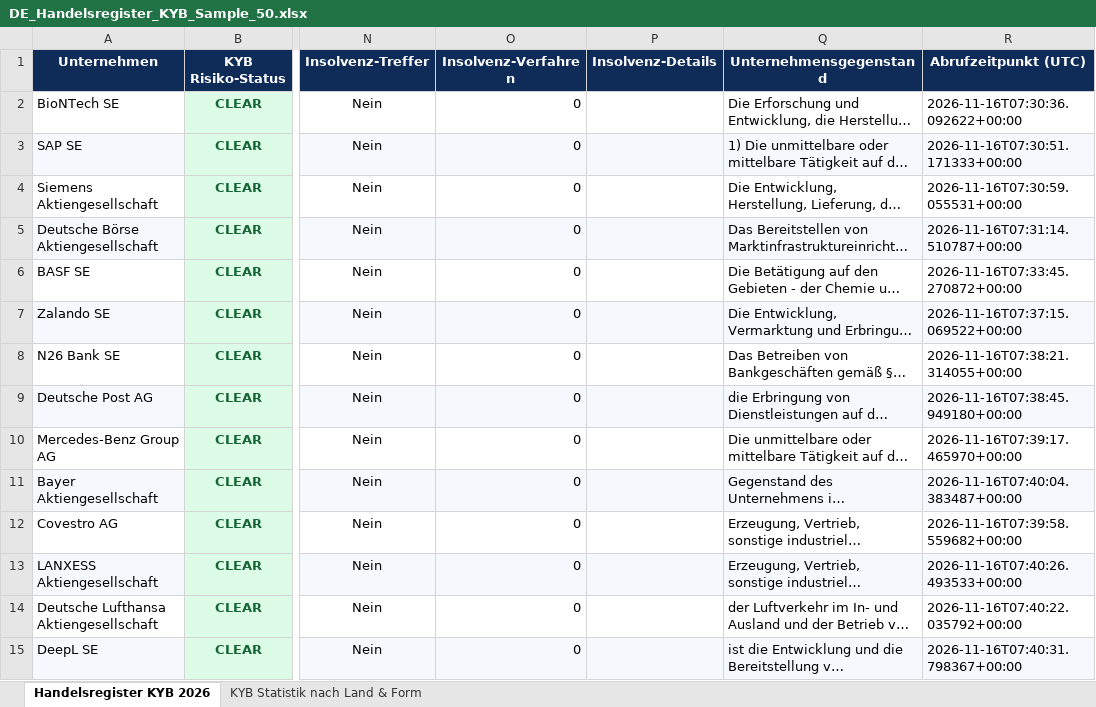
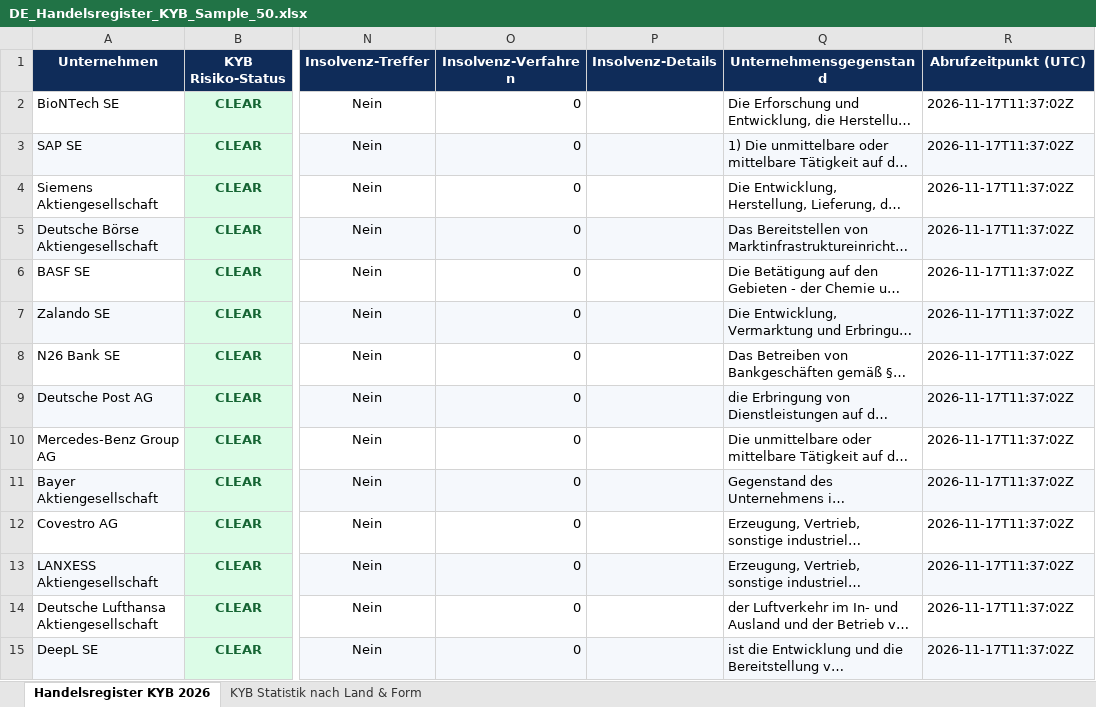
Before and after one commit to andregrunert-ctrl/german-b2b-data-suite, an Excel workbook: samples/DE_Handelsregister_KYB_Sample_50.xlsx, sheet Handelsregister KYB 2026, drawn as a sheet; only a part is shown, gaps mark what is left out; long unchanged cells end in …; values as stored, in another font and other column widths than the file's, no borders; the diff covers the shown part only; the diff names each change by its address in the sheet, - before the commit and + after, or states it on an @@ line.

```diff
--- a/samples/DE_Handelsregister_KYB_Sample_50.xlsx (sheet Handelsregister KYB 2026)
+++ b/samples/DE_Handelsregister_KYB_Sample_50.xlsx (sheet Handelsregister KYB 2026)
-R2 (Abrufzeitpunkt (UTC)): 2026-11-16T07:30:36.092622+00:00
+R2 (Abrufzeitpunkt (UTC)): 2026-11-17T11:37:02Z
-R3 (Abrufzeitpunkt (UTC)): 2026-11-16T07:30:51.171333+00:00
+R3 (Abrufzeitpunkt (UTC)): 2026-11-17T11:37:02Z
-R4 (Abrufzeitpunkt (UTC)): 2026-11-16T07:30:59.055531+00:00
+R4 (Abrufzeitpunkt (UTC)): 2026-11-17T11:37:02Z
-R5 (Abrufzeitpunkt (UTC)): 2026-11-16T07:31:14.510787+00:00
+R5 (Abrufzeitpunkt (UTC)): 2026-11-17T11:37:02Z
-R6 (Abrufzeitpunkt (UTC)): 2026-11-16T07:33:45.270872+00:00
+R6 (Abrufzeitpunkt (UTC)): 2026-11-17T11:37:02Z
-R7 (Abrufzeitpunkt (UTC)): 2026-11-16T07:37:15.069522+00:00
+R7 (Abrufzeitpunkt (UTC)): 2026-11-17T11:37:02Z
-R8 (Abrufzeitpunkt (UTC)): 2026-11-16T07:38:21.314055+00:00
+R8 (Abrufzeitpunkt (UTC)): 2026-11-17T11:37:02Z
-R9 (Abrufzeitpunkt (UTC)): 2026-11-16T07:38:45.949180+00:00
+R9 (Abrufzeitpunkt (UTC)): 2026-11-17T11:37:02Z
-R10 (Abrufzeitpunkt (UTC)): 2026-11-16T07:39:17.465970+00:00
+R10 (Abrufzeitpunkt (UTC)): 2026-11-17T11:37:02Z
-R11 (Abrufzeitpunkt (UTC)): 2026-11-16T07:40:04.383487+00:00
+R11 (Abrufzeitpunkt (UTC)): 2026-11-17T11:37:02Z
-R12 (Abrufzeitpunkt (UTC)): 2026-11-16T07:39:58.559682+00:00
+R12 (Abrufzeitpunkt (UTC)): 2026-11-17T11:37:02Z
-R13 (Abrufzeitpunkt (UTC)): 2026-11-16T07:40:26.493533+00:00
+R13 (Abrufzeitpunkt (UTC)): 2026-11-17T11:37:02Z
-R14 (Abrufzeitpunkt (UTC)): 2026-11-16T07:40:22.035792+00:00
+R14 (Abrufzeitpunkt (UTC)): 2026-11-17T11:37:02Z
-R15 (Abrufzeitpunkt (UTC)): 2026-11-16T07:40:31.798367+00:00
+R15 (Abrufzeitpunkt (UTC)): 2026-11-17T11:37:02Z
```
Also changed, not shown: 36 edited cells elsewhere in this sheet, samples/DE_Zwangsversteigerungen_Sample_50.xlsx, 15 other files.
